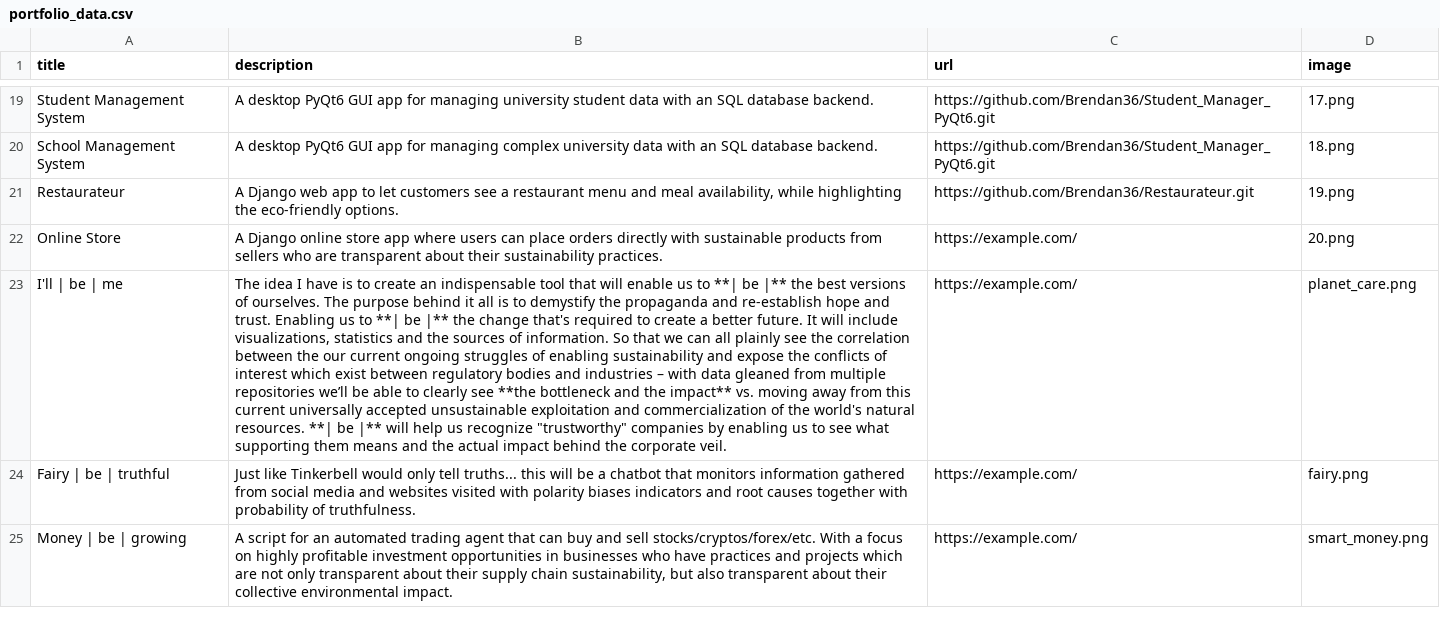
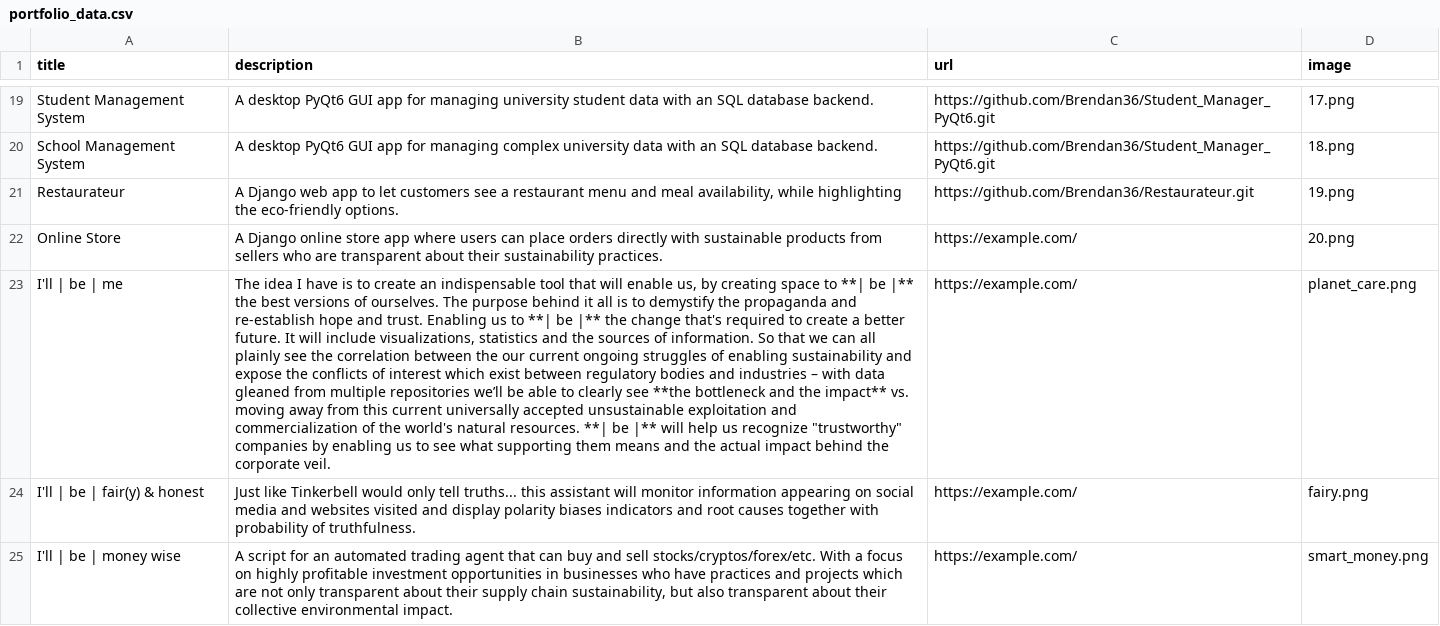
Before and after one commit to Brendan36/Portfolio, a CSV file: portfolio_data.csv, drawn as a sheet; only a part is shown, gaps mark what is left out; the diff names each change by its address in the sheet, - before the commit and + after, or states it on an @@ line.

```diff
--- a/portfolio_data.csv
+++ b/portfolio_data.csv
-B23 (description): …will enable us to **|…
+B23 (description): …will enable us, by creating space to **|…
-A24 (title): Fairy | be | truthful
+A24 (title): I'll | be | fair(y) & honest
-B24 (description): …truths... this will be a chatbot that monitors information gathered from social media and websites visited with polarity biases…
+B24 (description): …truths... this assistant will monitor information appearing on social media and websites visited and display polarity biases…
-A25 (title): Money | be | growing
+A25 (title): I'll | be | money wise
```
Also changed, not shown: 4 other files.
